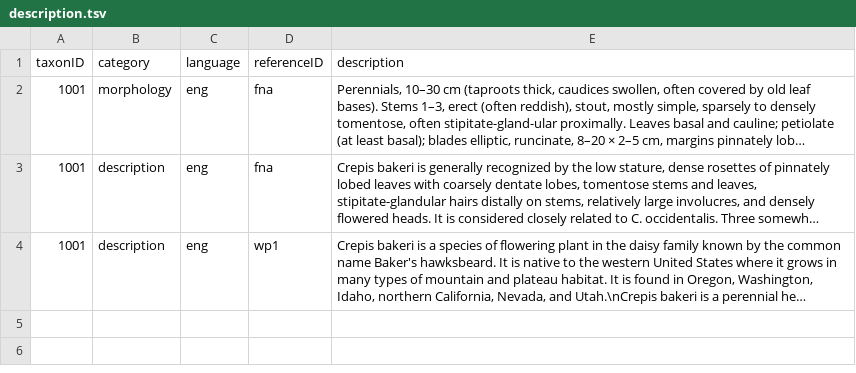
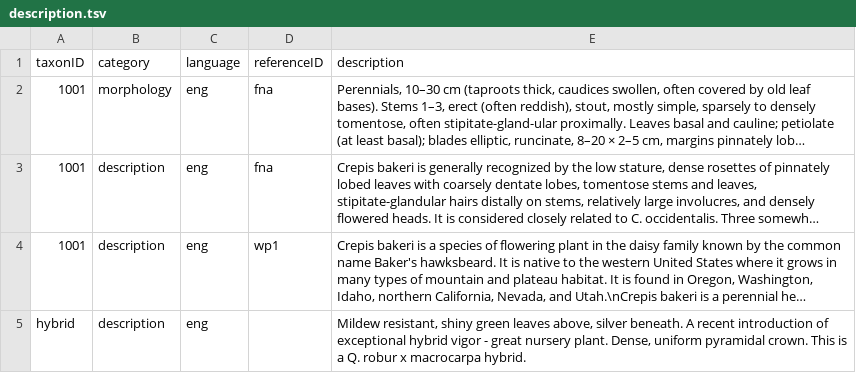
Before and after one commit to CatalogueOfLife/coldp, a TSV file: data/description.tsv, drawn as a sheet; long unchanged cells end in …; the diff names each change by its address in the sheet, - before the commit and + after, or states it on an @@ line.

```diff
--- a/data/description.tsv
+++ b/data/description.tsv
+row 5: hybrid | description | eng |  | Mildew resistant, shiny green leaves above, silver beneath. A recent introduction of exceptional hybrid vigor - great nursery plant. Dense, uniform pyramidal crown. This is a Q. robur x macrocarpa hybrid.
```
Also changed, not shown: data/name.tsv, data/reference.tsv, 3 other files.
